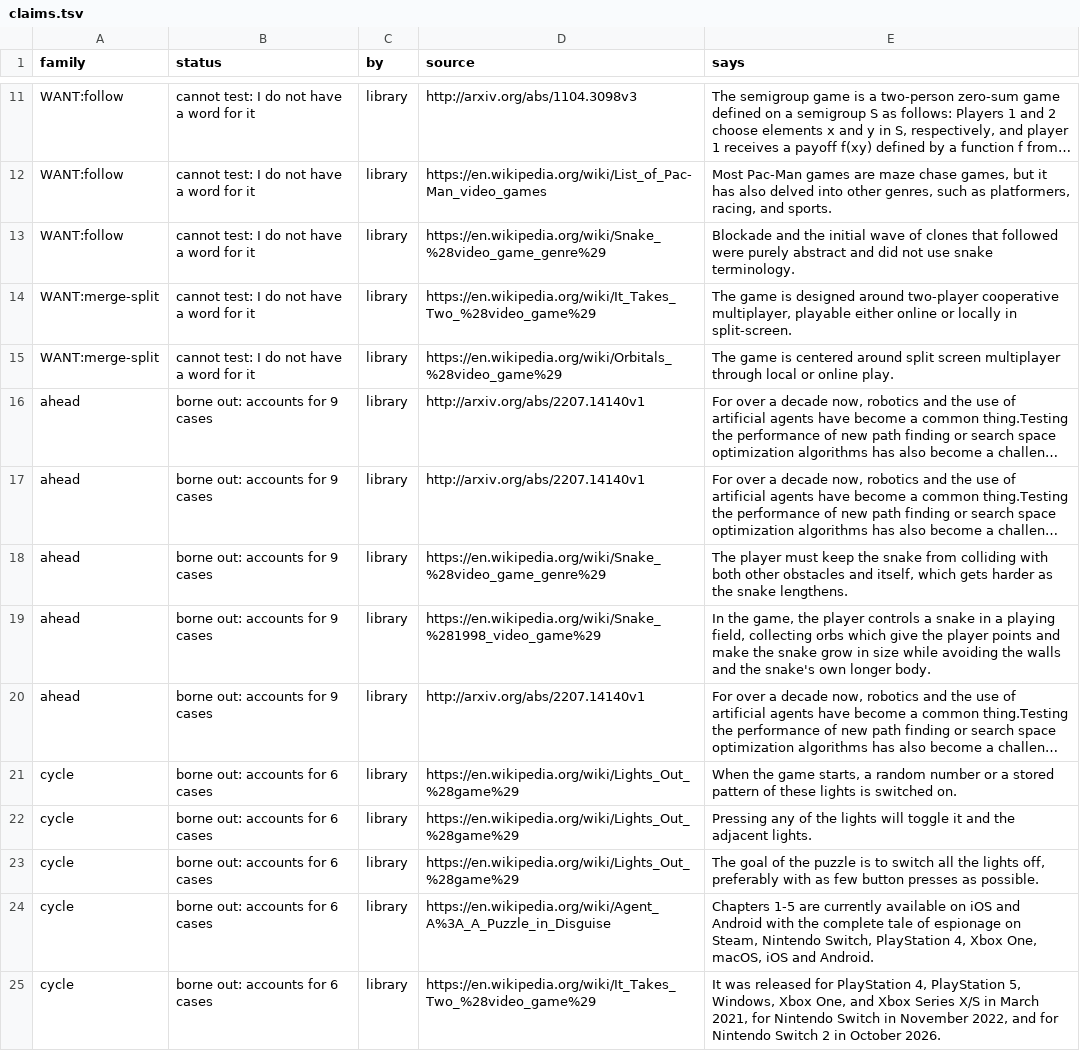
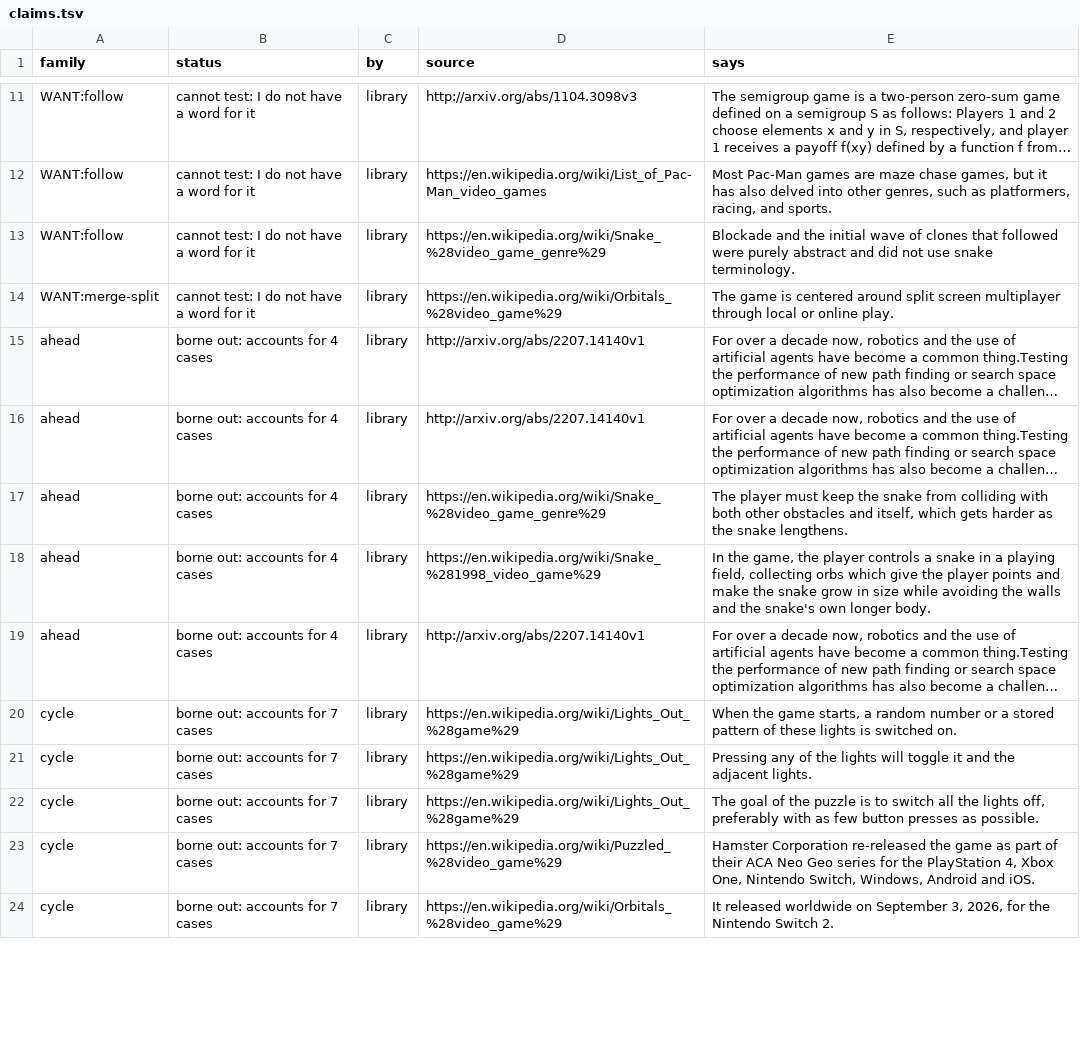
Before and after one commit to pra-ji-moh/ciall, a TSV file: child/library/claims.tsv, drawn as a sheet; only a part is shown, gaps mark what is left out; long unchanged cells end in …; removed rows and columns are numbered as before the commit, all else as after; the diff covers the shown part only; the diff names each change by its address in the sheet, - before the commit and + after, or states it on an @@ line.

```diff
--- a/child/library/claims.tsv
+++ b/child/library/claims.tsv
-row 14: WANT:merge-split | cannot test: I do not have a word for it | library | https://en.wikipedia.org/wiki/It_Takes_Two_%28video_game%29 | The game is designed around two-player cooperative multiplayer, playable either online or locally in split-screen.
-B15:B19 (status): borne out: accounts for 9 cases
+B15:B19 (status): borne out: accounts for 4 cases
-B20:B24 (status): borne out: accounts for 6 cases
+B20:B24 (status): borne out: accounts for 7 cases
-D23 (source): https://en.wikipedia.org/wiki/Agent_A%3A_A_Puzzle_in_Disguise
+D23 (source): https://en.wikipedia.org/wiki/Puzzled_%28video_game%29
-E23 (says): Chapters 1-5 are currently available on iOS and Android with the complete tale of espionage on Steam, Nintendo Switch, PlayStation 4, Xbox One, macOS, iOS and Android.
+E23 (says): Hamster Corporation re-released the game as part of their ACA Neo Geo series for the PlayStation 4, Xbox One, Nintendo Switch, Windows, Android and iOS.
-D24 (source): https://en.wikipedia.org/wiki/It_Takes_Two_%28video_game%29
+D24 (source): https://en.wikipedia.org/wiki/Orbitals_%28video_game%29
-E24 (says): It was released for PlayStation 4, PlayStation 5, Windows, Xbox One, and Xbox Series X/S in March 2021, for Nintendo Switch in November 2022, and for Nintendo Switch 2 in October 2026.
+E24 (says): It released worldwide on September 3, 2026, for the Nintendo Switch 2.
```
Also changed, not shown: 1 removed row and 17 edited cells elsewhere in this file, child/archive.tsv, child/goal_kinds.tsv, 17 other files.
